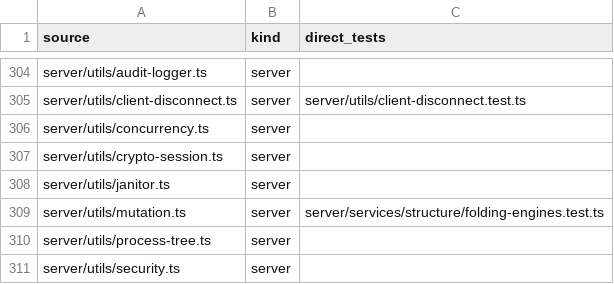
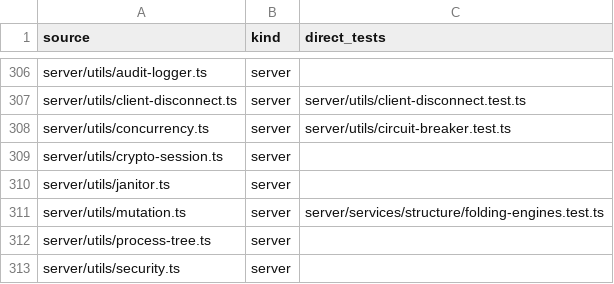
Before and after one commit to Huthaifa-HajAhmad/Missense-Structural-Explorer, a CSV file: doc/code-map/test-map-server.csv, drawn as a sheet; only a part is shown, gaps mark what is left out; the diff covers the shown part only.

```diff
--- a/doc/code-map/test-map-server.csv
+++ b/doc/code-map/test-map-server.csv
@@ -305,3 +307,3 @@ server/utils/audit-logger.ts,server,
 server/utils/client-disconnect.ts,server,server/utils/client-disconnect.test.ts
-server/utils/concurrency.ts,server,
+server/utils/concurrency.ts,server,server/utils/circuit-breaker.test.ts
 server/utils/crypto-session.ts,server,
```
Also changed, not shown: 2 added rows and 4 edited cells elsewhere in this file.
